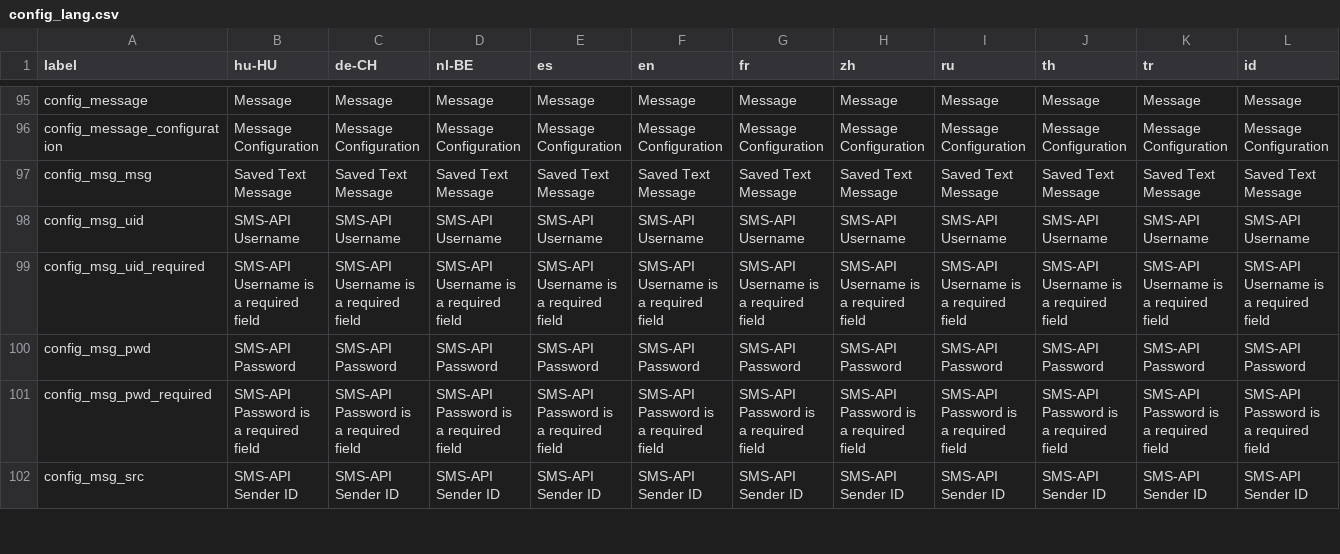
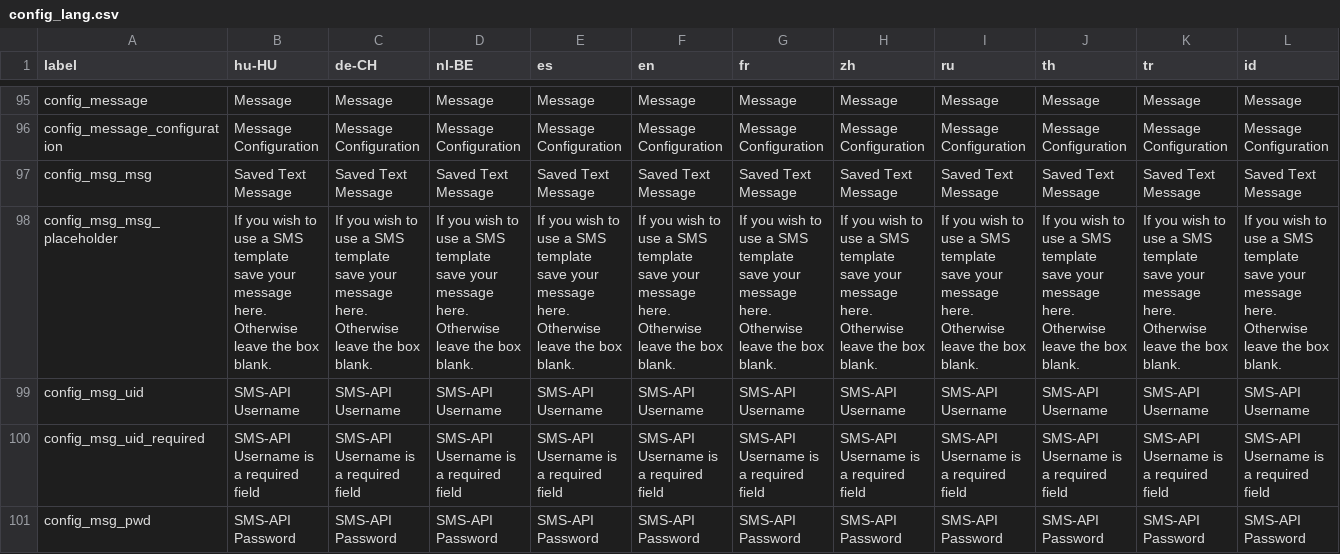
Before and after one commit to opensourcepos/opensourcepos, a CSV file: translations/config_lang.csv, drawn as a sheet; only a part is shown, gaps mark what is left out; the shorter side is filled out with more unchanged rows; rows hold the shown columns only; the diff names each change by its address in the sheet, - before the commit and + after, or states it on an @@ line.

Commit message:
Fix missing translation (#472), add glyphicons

```diff
--- a/translations/config_lang.csv
+++ b/translations/config_lang.csv
+row 98: config_msg_msg_placeholder | If you wish to use a SMS template save your message here. Otherwise leave the box blank. | If you wish to use a SMS template save your message here. Otherwise leave the box blank. | If you wish to use a SMS template save your message here. Otherwise leave the box blank. | If you wish to use a SMS template save your message here. Otherwise leave the box blank. | If you wish to use a SMS template save your message here. Otherwise leave the box blank. | If you wish to use a SMS template save your message here. Otherwise leave the box blank. | If you wish to use a SMS template save your message here. Otherwise leave the box blank. | If you wish to use a SMS template save your message here. Otherwise leave the box blank. | If you wish to use a SMS template save your message here. Otherwise leave the box blank. | If you wish to use a SMS template save your message here. Otherwise leave the box blank. | If you wish to use a SMS template save your message here. Otherwise leave the box blank.
```
Also changed, not shown: 16 other files.
